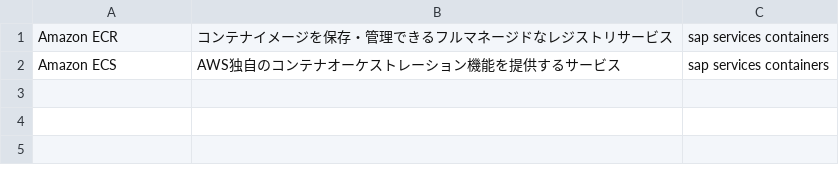
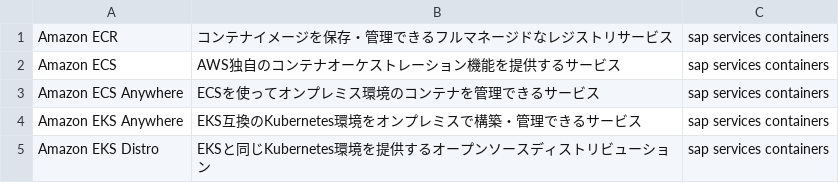
Before and after one commit to takoyaki-no-5/aws-cert-study, a TSV file: study/anki/sap/01-service-list/09-containers.tsv, drawn as a sheet; the diff names each change by its address in the sheet, - before the commit and + after, or states it on an @@ line.

```diff
--- a/study/anki/sap/01-service-list/09-containers.tsv
+++ b/study/anki/sap/01-service-list/09-containers.tsv
+row 3: Amazon ECS Anywhere | ECSを使ってオンプレミス環境のコンテナを管理できるサービス | sap services containers
+row 4: Amazon EKS Anywhere | EKS互換のKubernetes環境をオンプレミスで構築・管理できるサービス | sap services containers
+row 5: Amazon EKS Distro | EKSと同じKubernetes環境を提供するオープンソースディストリビューション | sap services containers
```
Also changed, not shown: 4 other files.
